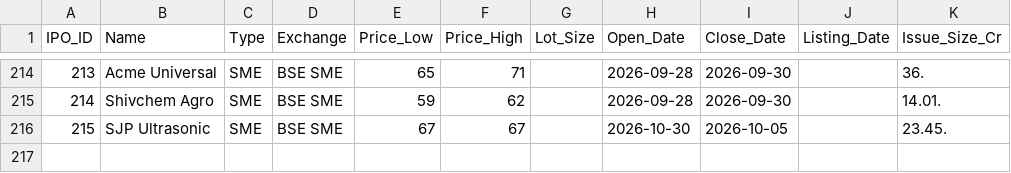
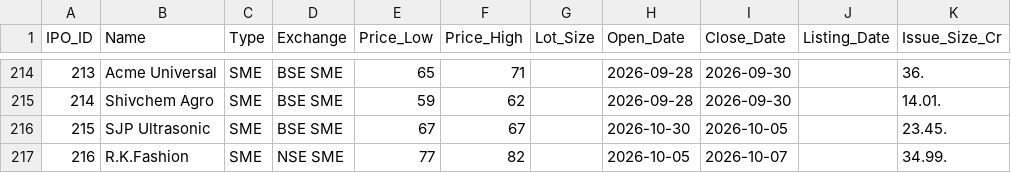
Before and after one commit to vadai-poche/NK-Spaces, a CSV file: trading/ipo_master.csv, drawn as a sheet; only a part is shown, gaps mark what is left out; the diff names each change by its address in the sheet, - before the commit and + after, or states it on an @@ line.

```diff
--- a/trading/ipo_master.csv
+++ b/trading/ipo_master.csv
+row 217: 216 | R.K.Fashion | SME | NSE SME | 77 | 82 |  | 2026-10-05 | 2026-10-07 |  | 34.99.
```
Also changed, not shown: 2 other files.
